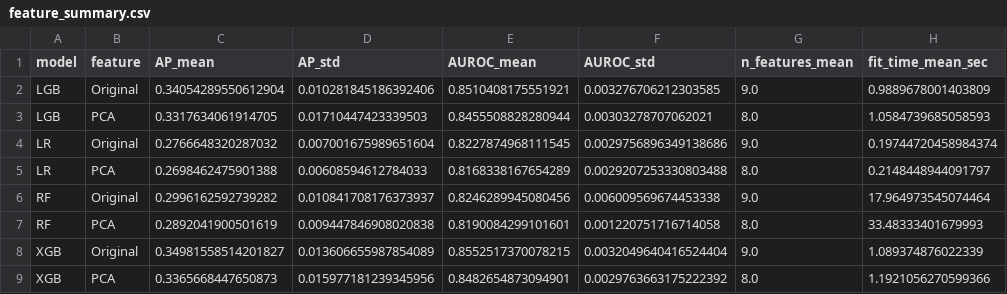
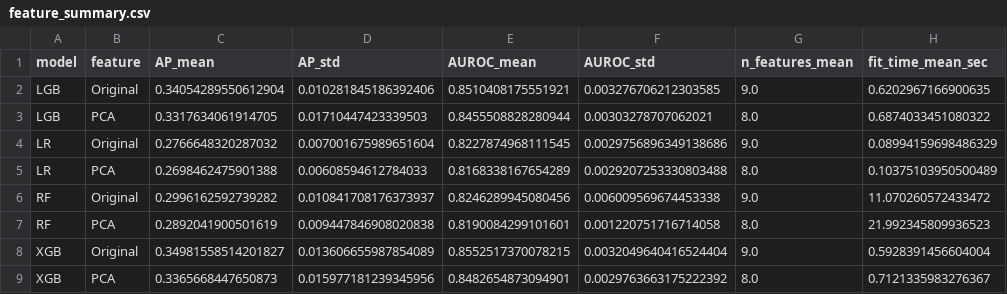
Before and after one commit to Enqlenqkq/GMSC_, a CSV file: feature_summary.csv, drawn as a sheet.

```diff
--- a/feature_summary.csv
+++ b/feature_summary.csv
@@ -1,9 +1,9 @@
 model,feature,AP_mean,AP_std,AUROC_mean,AUROC_std,n_features_mean,fit_time_mean_sec
-LGB,Original,0.34054289550612904,0.010281845186392406,0.8510408175551921,0.003276706212303585,9.0,0.9889678001403809
-LGB,PCA,0.3317634061914705,0.01710447423339503,0.8455508828280944,0.00303278707062021,8.0,1.0584739685058593
-LR,Original,0.2766648320287032,0.007001675989651604,0.8227874968111545,0.0029756896349138686,9.0,0.19744720458984374
-LR,PCA,0.2698462475901388,0.00608594612784033,0.8168338167654289,0.0029207253330803488,8.0,0.2148448944091797
-RF,Original,0.2996162592739282,0.010841708176373937,0.8246289945080456,0.006009569674453338,9.0,17.964973545074464
-RF,PCA,0.2892041900501619,0.009447846908020838,0.8190084299101601,0.001220751716714058,8.0,33.48333401679993
-XGB,Original,0.34981558514201827,0.013606655987854089,0.8552517370078215,0.0032049640416524404,9.0,1.089374876022339
-XGB,PCA,0.3365668447650873,0.015977181239345956,0.8482654873094901,0.0029763663175222392,8.0,1.1921056270599366
+LGB,Original,0.34054289550612904,0.010281845186392406,0.8510408175551921,0.003276706212303585,9.0,0.6202967166900635
+LGB,PCA,0.3317634061914705,0.01710447423339503,0.8455508828280944,0.00303278707062021,8.0,0.6874033451080322
+LR,Original,0.2766648320287032,0.007001675989651604,0.8227874968111545,0.0029756896349138686,9.0,0.08994159698486329
+LR,PCA,0.2698462475901388,0.00608594612784033,0.8168338167654289,0.0029207253330803488,8.0,0.10375103950500489
+RF,Original,0.2996162592739282,0.010841708176373937,0.8246289945080456,0.006009569674453338,9.0,11.070260572433472
+RF,PCA,0.2892041900501619,0.009447846908020838,0.8190084299101601,0.001220751716714058,8.0,21.992345809936523
+XGB,Original,0.34981558514201827,0.013606655987854089,0.8552517370078215,0.0032049640416524404,9.0,0.5928391456604004
+XGB,PCA,0.3365668447650873,0.015977181239345956,0.8482654873094901,0.0029763663175222392,8.0,0.7121335983276367
```
Also changed, not shown: baseline_folds.csv, baseline_summary.csv, 31 other files.
